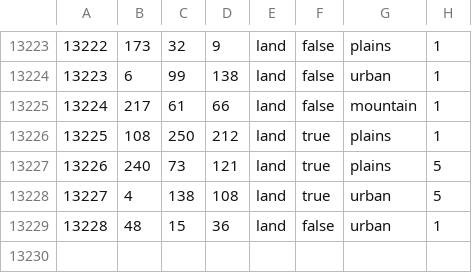
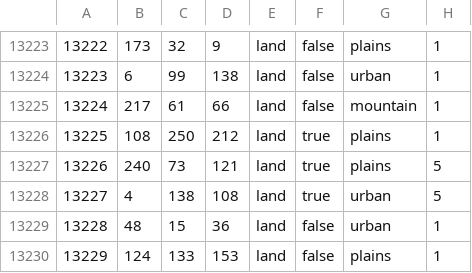
Before and after one commit to crasher925/COP, a CSV file: map/definition.csv, drawn as a sheet; only a part is shown, gaps mark what is left out.

```diff
--- a/map/definition.csv
+++ b/map/definition.csv
@@ -13229 +13229,2 @@
 13228;48;15;36;land;false;urban;1
+13229;124;133;153;land;false;plains;1
```
Also changed, not shown: 25 other files.
